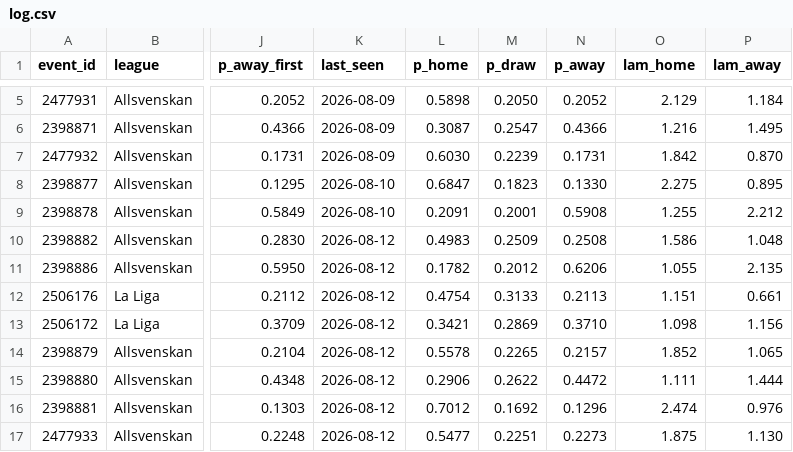
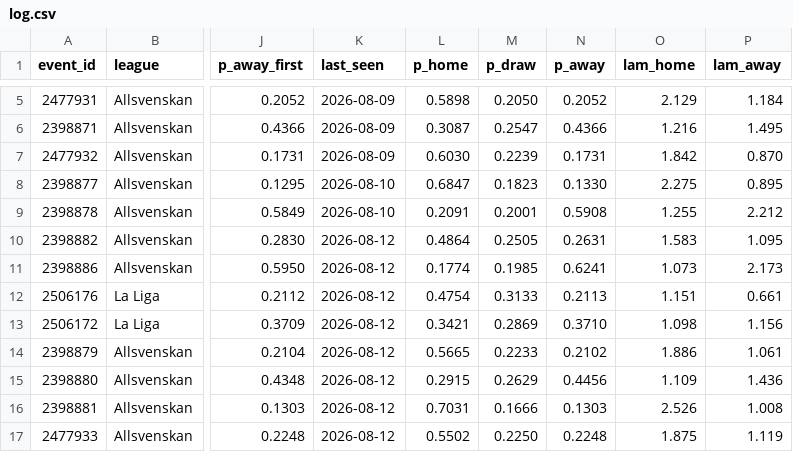
Before and after one commit to AronAlander/footytest, a CSV file: predictions/log.csv, drawn as a sheet; only a part is shown, gaps mark what is left out; the diff covers the shown part only; the diff names each change by its address in the sheet, - before the commit and + after, or states it on an @@ line.

```diff
--- a/predictions/log.csv
+++ b/predictions/log.csv
-L10 (p_home): 0.4983
+L10 (p_home): 0.4864
-M10 (p_draw): 0.2509
+M10 (p_draw): 0.2505
-N10 (p_away): 0.2508
+N10 (p_away): 0.2631
-O10 (lam_home): 1.586
+O10 (lam_home): 1.583
-P10 (lam_away): 1.048
+P10 (lam_away): 1.095
-L11 (p_home): 0.1782
+L11 (p_home): 0.1774
-M11 (p_draw): 0.2012
+M11 (p_draw): 0.1985
-N11 (p_away): 0.6206
+N11 (p_away): 0.6241
-O11 (lam_home): 1.055
+O11 (lam_home): 1.073
-P11 (lam_away): 2.135
+P11 (lam_away): 2.173
-L14 (p_home): 0.5578
+L14 (p_home): 0.5665
-M14 (p_draw): 0.2265
+M14 (p_draw): 0.2233
-N14 (p_away): 0.2157
+N14 (p_away): 0.2102
-O14 (lam_home): 1.852
+O14 (lam_home): 1.886
-P14 (lam_away): 1.065
+P14 (lam_away): 1.061
-L15 (p_home): 0.2906
+L15 (p_home): 0.2915
-M15 (p_draw): 0.2622
+M15 (p_draw): 0.2629
-N15 (p_away): 0.4472
+N15 (p_away): 0.4456
-O15 (lam_home): 1.111
+O15 (lam_home): 1.109
-P15 (lam_away): 1.444
+P15 (lam_away): 1.436
-L16 (p_home): 0.7012
+L16 (p_home): 0.7031
-M16 (p_draw): 0.1692
+M16 (p_draw): 0.1666
-N16 (p_away): 0.1296
+N16 (p_away): 0.1303
-O16 (lam_home): 2.474
+O16 (lam_home): 2.526
-P16 (lam_away): 0.976
+P16 (lam_away): 1.008
-L17 (p_home): 0.5477
+L17 (p_home): 0.5502
-M17 (p_draw): 0.2251
+M17 (p_draw): 0.2250
-N17 (p_away): 0.2273
+N17 (p_away): 0.2248
-P17 (lam_away): 1.130
+P17 (lam_away): 1.119
```
Also changed, not shown: 19 edited cells elsewhere in this file, predictions/projection_log.csv, 2 other files.
